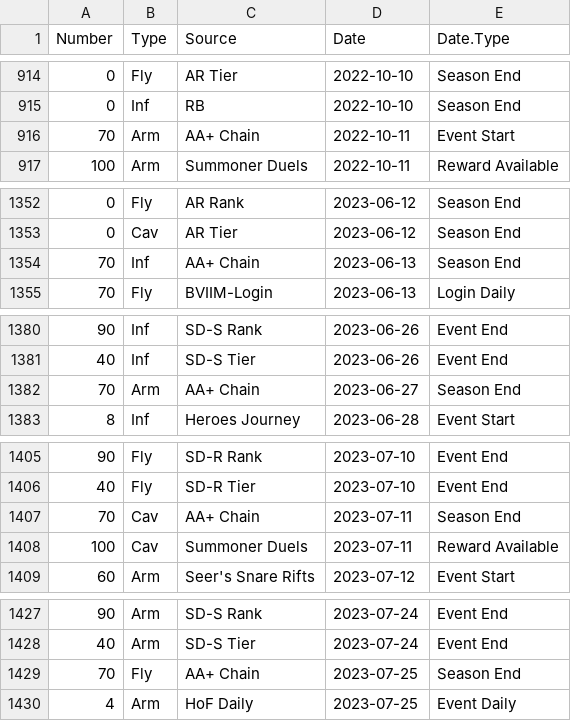
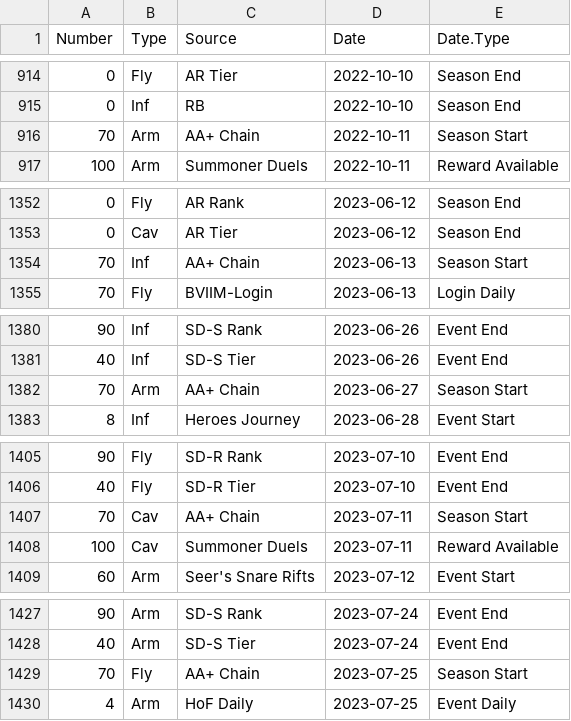
Before and after one commit to reddit-tthompson5/FEH_dragonflowers, a CSV file: FEH_zeroed_DFs.csv, drawn as a sheet; only a part is shown, gaps mark what is left out; the diff covers the shown part only.

Commit message:
Add files via upload
Actually corrected $Date.Type this time (I Hope)

```diff
--- a/FEH_zeroed_DFs.csv
+++ b/FEH_zeroed_DFs.csv
@@ -915,3 +915,3 @@
 0,"Inf","RB","2022-10-10","Season End"
-70,"Arm","AA+ Chain","2022-10-11","Event Start"
+70,"Arm","AA+ Chain","2022-10-11","Season Start"
 100,"Arm","Summoner Duels","2022-10-11","Reward Available"
@@ -1353,3 +1353,3 @@
 0,"Cav","AR Tier","2023-06-12","Season End"
-70,"Inf","AA+ Chain","2023-06-13","Season End"
+70,"Inf","AA+ Chain","2023-06-13","Season Start"
 70,"Fly","BVIIM-Login","2023-06-13","Login Daily"
@@ -1381,3 +1381,3 @@
 40,"Inf","SD-S Tier","2023-06-26","Event End"
-70,"Arm","AA+ Chain","2023-06-27","Season End"
+70,"Arm","AA+ Chain","2023-06-27","Season Start"
 8,"Inf","Heroes Journey","2023-06-28","Event Start"
@@ -1406,3 +1406,3 @@
 40,"Fly","SD-R Tier","2023-07-10","Event End"
-70,"Cav","AA+ Chain","2023-07-11","Season End"
+70,"Cav","AA+ Chain","2023-07-11","Season Start"
 100,"Cav","Summoner Duels","2023-07-11","Reward Available"
@@ -1428,3 +1428,3 @@
 40,"Arm","SD-S Tier","2023-07-24","Event End"
-70,"Fly","AA+ Chain","2023-07-25","Season End"
+70,"Fly","AA+ Chain","2023-07-25","Season Start"
 4,"Arm","HoF Daily","2023-07-25","Event Daily"
```
Also changed, not shown: 3 edited cells elsewhere in this file.
